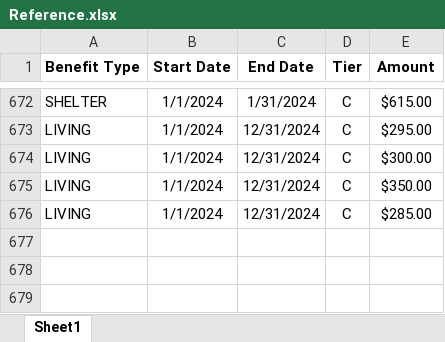
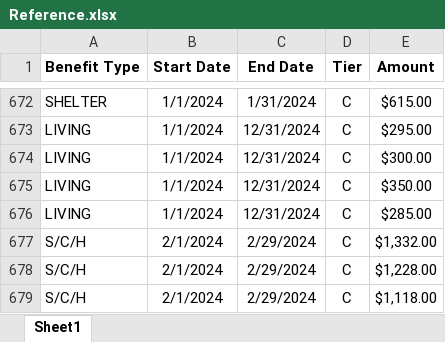
Before and after one commit to alaska2476/SAID-Calculator, an Excel workbook: Reference.xlsx, sheet Sheet1, drawn as a sheet; only a part is shown, gaps mark what is left out; values as stored, in another font and other column widths than the file's, no borders; the diff names each change by its address in the sheet, - before the commit and + after, or states it on an @@ line.

Commit message:
Add files via upload

```diff
--- a/Reference.xlsx (sheet Sheet1)
+++ b/Reference.xlsx (sheet Sheet1)
+row 677: S/C/H | 2/1/2024 | 2/29/2024 | C | $1,332.00
+row 678: S/C/H | 2/1/2024 | 2/29/2024 | C | $1,228.00
+row 679: S/C/H | 2/1/2024 | 2/29/2024 | C | $1,118.00
```
